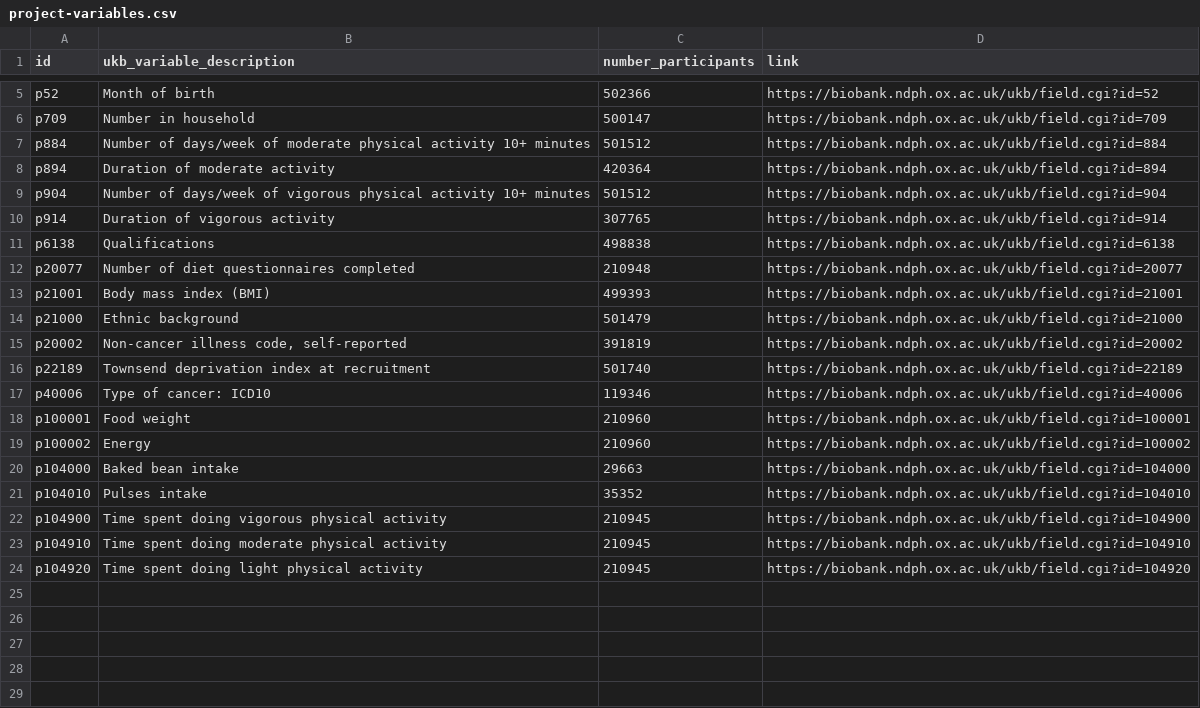
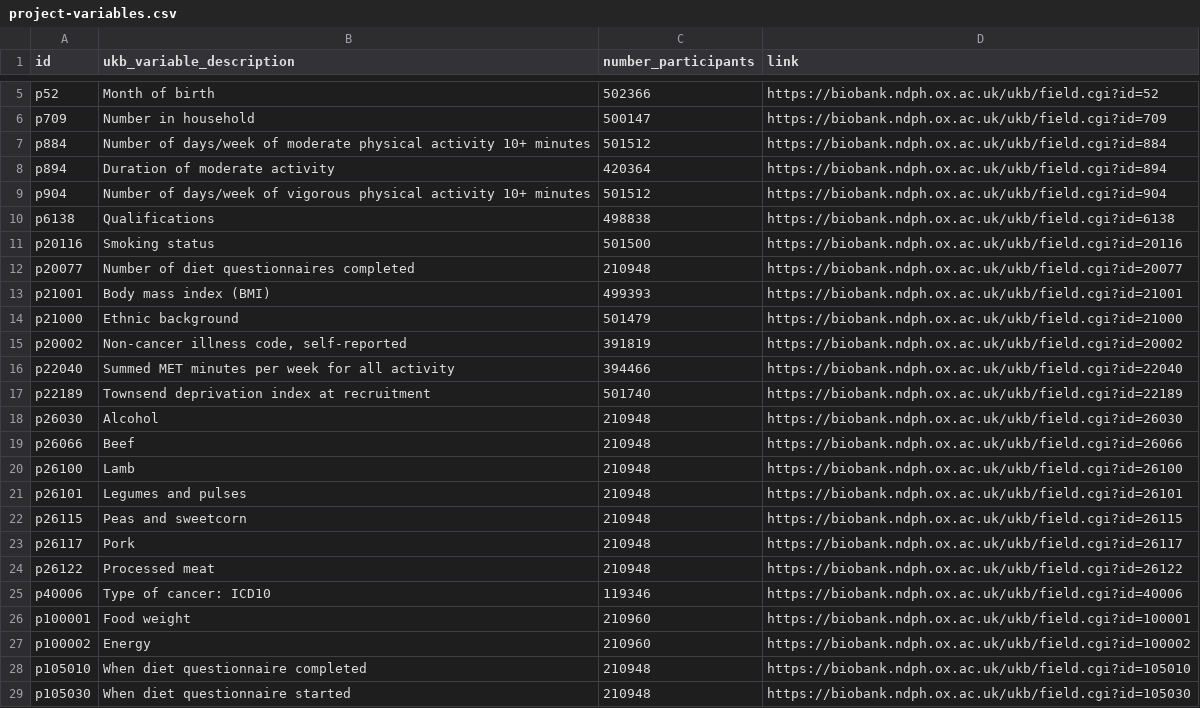
Before and after one commit to steno-aarhus/legliv, a CSV file: data-raw/project-variables.csv, drawn as a sheet; only a part is shown, gaps mark what is left out.

```diff
--- a/data-raw/project-variables.csv
+++ b/data-raw/project-variables.csv
@@ -9,4 +9,4 @@ p894,Duration of moderate activity,420364,https://biobank.ndph.ox.ac.uk/ukb/fiel
 p904,Number of days/week of vigorous physical activity 10+ minutes,501512,https://biobank.ndph.ox.ac.uk/ukb/field.cgi?id=904
-p914,Duration of vigorous activity,307765,https://biobank.ndph.ox.ac.uk/ukb/field.cgi?id=914
 p6138,Qualifications,498838,https://biobank.ndph.ox.ac.uk/ukb/field.cgi?id=6138
+p20116,Smoking status,501500,https://biobank.ndph.ox.ac.uk/ukb/field.cgi?id=20116
 p20077,Number of diet questionnaires completed,210948,https://biobank.ndph.ox.ac.uk/ukb/field.cgi?id=20077
@@ -15,3 +15,11 @@ p21000,Ethnic background,501479,https://biobank.ndph.ox.ac.uk/ukb/field.cgi?id=2
 p20002,"Non-cancer illness code, self-reported",391819,https://biobank.ndph.ox.ac.uk/ukb/field.cgi?id=20002
+p22040,Summed MET minutes per week for all activity,394466,https://biobank.ndph.ox.ac.uk/ukb/field.cgi?id=22040
 p22189,Townsend deprivation index at recruitment,501740,https://biobank.ndph.ox.ac.uk/ukb/field.cgi?id=22189
+p26030,Alcohol,210948,https://biobank.ndph.ox.ac.uk/ukb/field.cgi?id=26030
+p26066,Beef,210948,https://biobank.ndph.ox.ac.uk/ukb/field.cgi?id=26066
+p26100,Lamb,210948,https://biobank.ndph.ox.ac.uk/ukb/field.cgi?id=26100
+p26101,Legumes and pulses,210948,https://biobank.ndph.ox.ac.uk/ukb/field.cgi?id=26101
+p26115,Peas and sweetcorn,210948,https://biobank.ndph.ox.ac.uk/ukb/field.cgi?id=26115
+p26117,Pork,210948,https://biobank.ndph.ox.ac.uk/ukb/field.cgi?id=26117
+p26122,Processed meat,210948,https://biobank.ndph.ox.ac.uk/ukb/field.cgi?id=26122
 p40006,Type of cancer: ICD10,119346,https://biobank.ndph.ox.ac.uk/ukb/field.cgi?id=40006
@@ -19,6 +27,3 @@ p100001,Food weight,210960,https://biobank.ndph.ox.ac.uk/ukb/field.cgi?id=100001
 p100002,Energy,210960,https://biobank.ndph.ox.ac.uk/ukb/field.cgi?id=100002
-p104000,Baked bean intake,29663,https://biobank.ndph.ox.ac.uk/ukb/field.cgi?id=104000
-p104010,Pulses intake,35352,https://biobank.ndph.ox.ac.uk/ukb/field.cgi?id=104010
-p104900,Time spent doing vigorous physical activity,210945,https://biobank.ndph.ox.ac.uk/ukb/field.cgi?id=104900
-p104910,Time spent doing moderate physical activity,210945,https://biobank.ndph.ox.ac.uk/ukb/field.cgi?id=104910
-p104920,Time spent doing light physical activity,210945,https://biobank.ndph.ox.ac.uk/ukb/field.cgi?id=104920
+p105010,When diet questionnaire completed,210948,https://biobank.ndph.ox.ac.uk/ukb/field.cgi?id=105010
+p105030,When diet questionnaire started,210948,https://biobank.ndph.ox.ac.uk/ukb/field.cgi?id=105030
```
Also changed, not shown: data-raw/rap-variables.csv.
